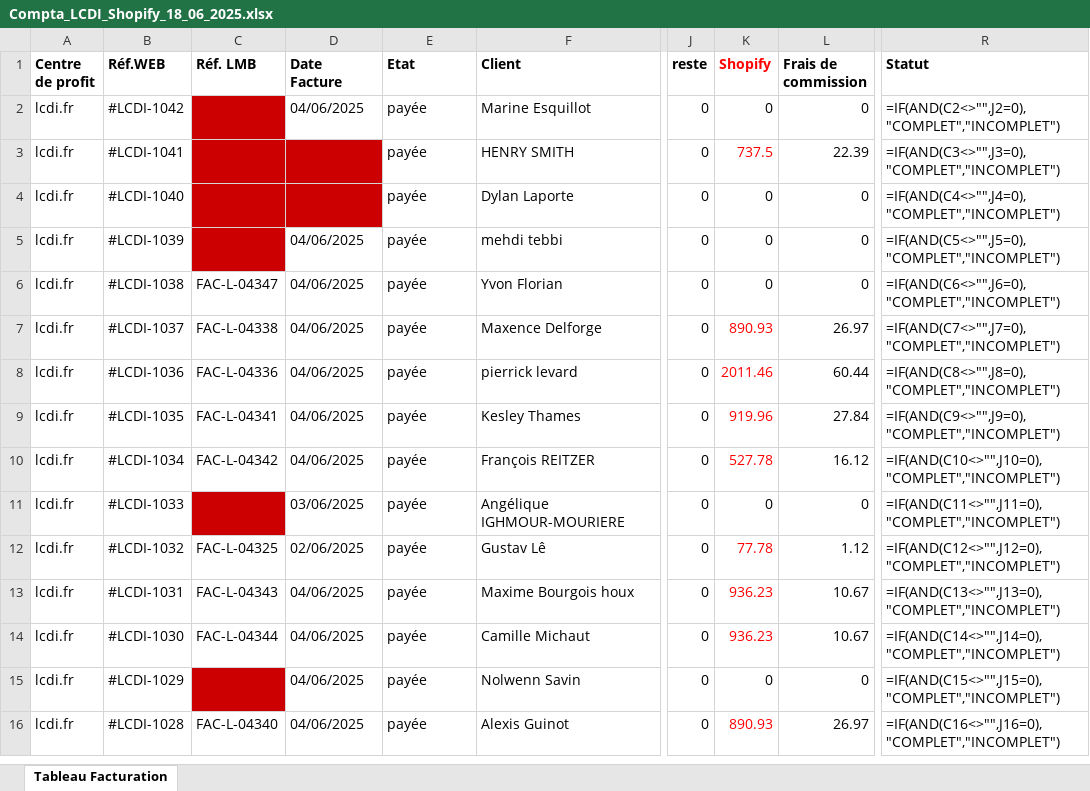
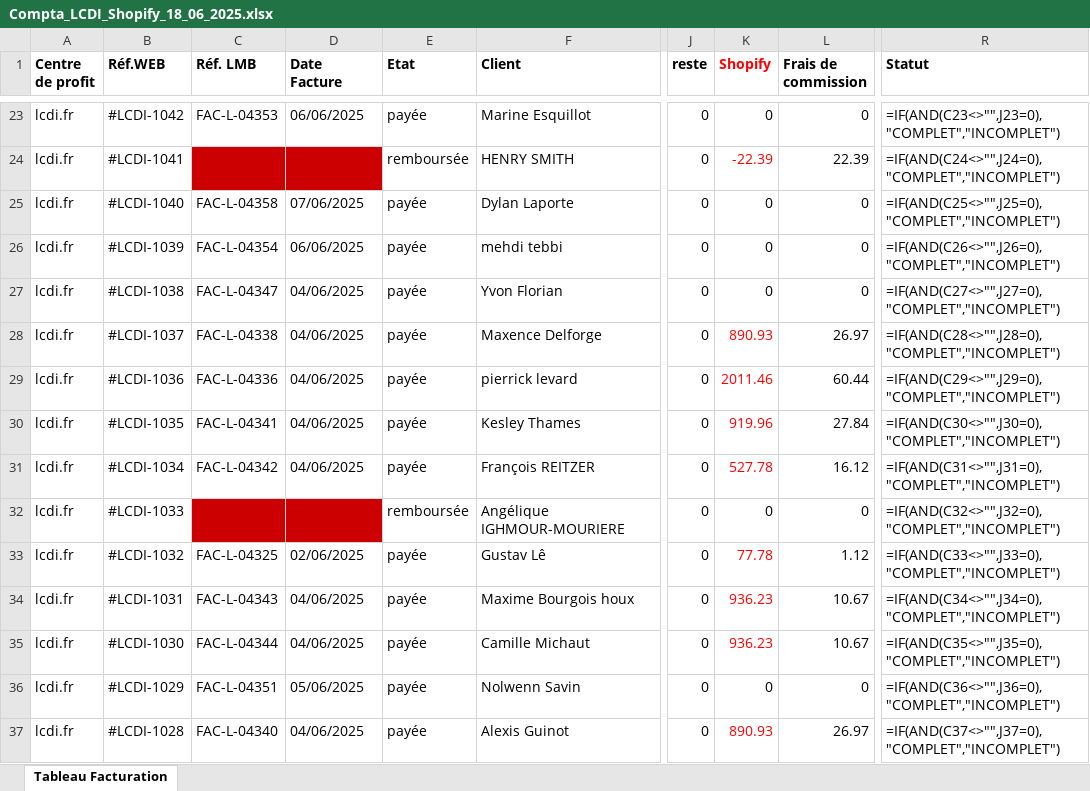
Before and after one commit to lancelot-carrau/Compta_LCDI, an Excel workbook: output/Compta_LCDI_Shopify_18_06_2025.xlsx, sheet Tableau Facturation, drawn as a sheet; only a part is shown, gaps mark what is left out; values as stored, in another font and other column widths than the file's, no borders; formulas without a stored value are shown as written; conditional formats not drawn; addresses are those after the commit; the diff covers the shown part only; the diff names each change by its address in the sheet, - before the commit and + after, or states it on an @@ line.

```diff
--- a/output/Compta_LCDI_Shopify_18_06_2025.xlsx (sheet Tableau Facturation)
+++ b/output/Compta_LCDI_Shopify_18_06_2025.xlsx (sheet Tableau Facturation)
-C23 (Réf. LMB): (empty)
+C23 (Réf. LMB): FAC-L-04353
-C23 fill: #CC0000
+C23 fill: none
-D23 (Date Facture): 04/06/2025
+D23 (Date Facture): 06/06/2025
-R23 (Statut): =IF(AND(C2<>"",J2=0),"COMPLET","INCOMPLET")
+R23 (Statut): =IF(AND(C23<>"",J23=0),"COMPLET","INCOMPLET")
-E24 (Etat): payée
+E24 (Etat): remboursée
-K24 (Shopify): 737.5
+K24 (Shopify): -22.39
-R24 (Statut): =IF(AND(C3<>"",J3=0),"COMPLET","INCOMPLET")
+R24 (Statut): =IF(AND(C24<>"",J24=0),"COMPLET","INCOMPLET")
-C25 (Réf. LMB): (empty)
+C25 (Réf. LMB): FAC-L-04358
-C25:D25 fill: #CC0000
+C25:D25 fill: none
-D25 (Date Facture): (empty)
+D25 (Date Facture): 07/06/2025
-R25 (Statut): =IF(AND(C4<>"",J4=0),"COMPLET","INCOMPLET")
+R25 (Statut): =IF(AND(C25<>"",J25=0),"COMPLET","INCOMPLET")
-C26 (Réf. LMB): (empty)
+C26 (Réf. LMB): FAC-L-04354
-C26 fill: #CC0000
+C26 fill: none
-D26 (Date Facture): 04/06/2025
+D26 (Date Facture): 06/06/2025
-R26 (Statut): =IF(AND(C5<>"",J5=0),"COMPLET","INCOMPLET")
+R26 (Statut): =IF(AND(C26<>"",J26=0),"COMPLET","INCOMPLET")
-R27 (Statut): =IF(AND(C6<>"",J6=0),"COMPLET","INCOMPLET")
+R27 (Statut): =IF(AND(C27<>"",J27=0),"COMPLET","INCOMPLET")
-R28 (Statut): =IF(AND(C7<>"",J7=0),"COMPLET","INCOMPLET")
+R28 (Statut): =IF(AND(C28<>"",J28=0),"COMPLET","INCOMPLET")
-R29 (Statut): =IF(AND(C8<>"",J8=0),"COMPLET","INCOMPLET")
+R29 (Statut): =IF(AND(C29<>"",J29=0),"COMPLET","INCOMPLET")
-R30 (Statut): =IF(AND(C9<>"",J9=0),"COMPLET","INCOMPLET")
+R30 (Statut): =IF(AND(C30<>"",J30=0),"COMPLET","INCOMPLET")
-R31 (Statut): =IF(AND(C10<>"",J10=0),"COMPLET","INCOMPLET")
+R31 (Statut): =IF(AND(C31<>"",J31=0),"COMPLET","INCOMPLET")
-D32 (Date Facture): 03/06/2025
+D32 (Date Facture): (empty)
-D32 fill: none
+D32 fill: #CC0000
-E32 (Etat): payée
+E32 (Etat): remboursée
-R32 (Statut): =IF(AND(C11<>"",J11=0),"COMPLET","INCOMPLET")
+R32 (Statut): =IF(AND(C32<>"",J32=0),"COMPLET","INCOMPLET")
-R33 (Statut): =IF(AND(C12<>"",J12=0),"COMPLET","INCOMPLET")
+R33 (Statut): =IF(AND(C33<>"",J33=0),"COMPLET","INCOMPLET")
-R34 (Statut): =IF(AND(C13<>"",J13=0),"COMPLET","INCOMPLET")
+R34 (Statut): =IF(AND(C34<>"",J34=0),"COMPLET","INCOMPLET")
-R35 (Statut): =IF(AND(C14<>"",J14=0),"COMPLET","INCOMPLET")
+R35 (Statut): =IF(AND(C35<>"",J35=0),"COMPLET","INCOMPLET")
-C36 (Réf. LMB): (empty)
+C36 (Réf. LMB): FAC-L-04351
-C36 fill: #CC0000
+C36 fill: none
-D36 (Date Facture): 04/06/2025
+D36 (Date Facture): 05/06/2025
-R36 (Statut): =IF(AND(C15<>"",J15=0),"COMPLET","INCOMPLET")
+R36 (Statut): =IF(AND(C36<>"",J36=0),"COMPLET","INCOMPLET")
-R37 (Statut): =IF(AND(C16<>"",J16=0),"COMPLET","INCOMPLET")
+R37 (Statut): =IF(AND(C37<>"",J37=0),"COMPLET","INCOMPLET")
```
Also changed, not shown: 21 added rows, 34 edited cells and cell formats elsewhere in this sheet, 5 other files.
